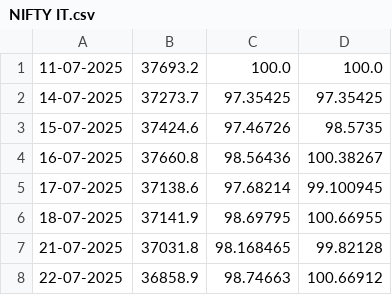
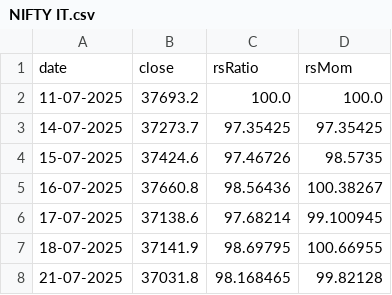
Before and after one commit to NitroNik7/TSR-Frontend, a CSV file: RRG/poc1/sectorData/rrg/1 Year/NIFTY IT.csv, drawn as a sheet; only a part is shown; the shorter side is filled out with more unchanged rows; the diff names each change by its address in the sheet, - before the commit and + after, or states it on an @@ line.

```diff
--- a/RRG/poc1/sectorData/rrg/1 Year/NIFTY IT.csv
+++ b/RRG/poc1/sectorData/rrg/1 Year/NIFTY IT.csv
+row 1: date | close | rsRatio | rsMom
```
Also changed, not shown: 1 other file.
